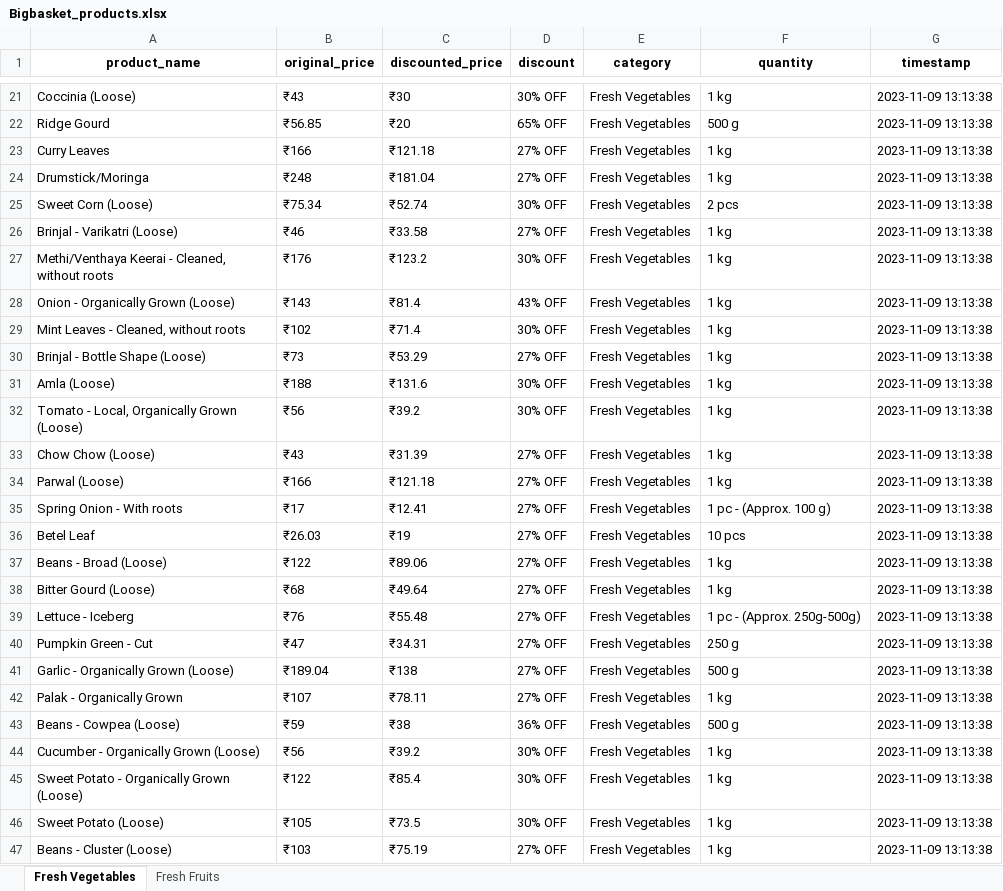
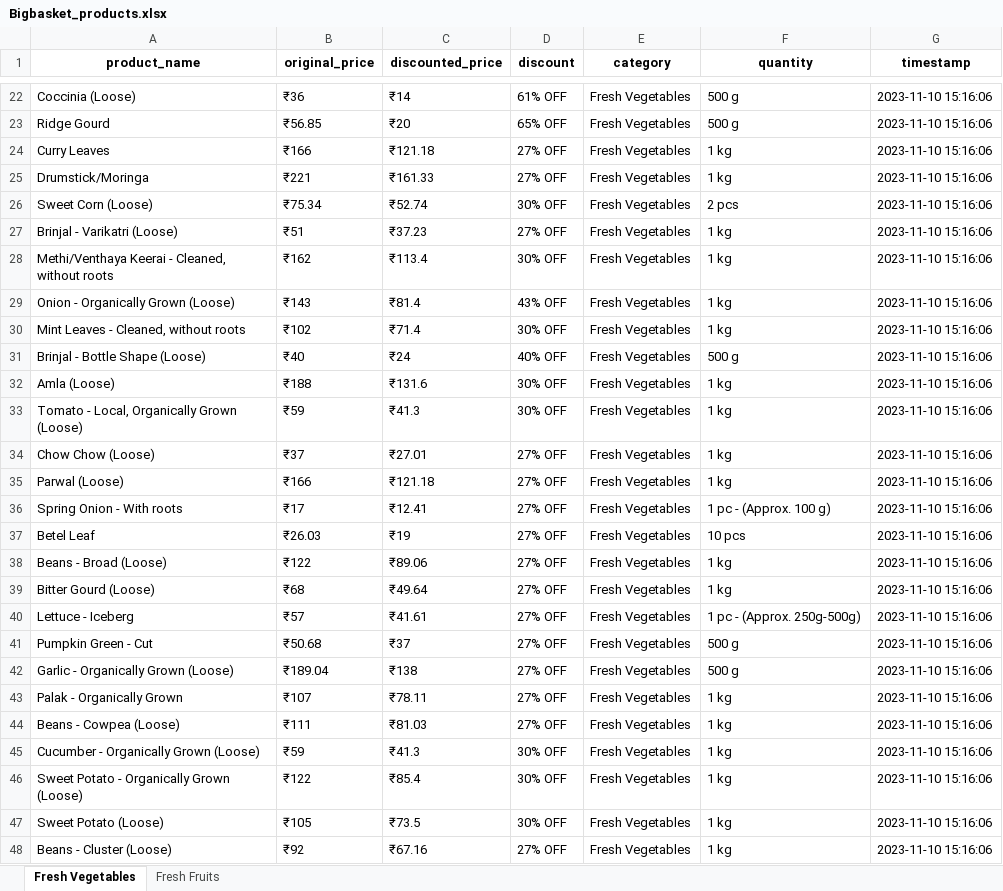
Before and after one commit to Mahi0625/pythonProject, an Excel workbook: BigBasket/Bigbasket_products.xlsx, sheet Fresh Vegetables, drawn as a sheet; only a part is shown, gaps mark what is left out; values as stored, in another font and other column widths than the file's, no borders; addresses are those after the commit; the diff covers the shown part only; the diff names each change by its address in the sheet, - before the commit and + after, or states it on an @@ line.

```diff
--- a/BigBasket/Bigbasket_products.xlsx (sheet Fresh Vegetables)
+++ b/BigBasket/Bigbasket_products.xlsx (sheet Fresh Vegetables)
-B22 (original_price): ₹43
+B22 (original_price): ₹36
-C22 (discounted_price): ₹30
+C22 (discounted_price): ₹14
-D22 (discount): 30% OFF
+D22 (discount): 61% OFF
-F22 (quantity): 1 kg
+F22 (quantity): 500 g
-G22:G48 (timestamp): 2023-11-09 13:13:38
+G22:G48 (timestamp): 2023-11-10 15:16:06
-B25 (original_price): ₹248
+B25 (original_price): ₹221
-C25 (discounted_price): ₹181.04
+C25 (discounted_price): ₹161.33
-B27 (original_price): ₹46
+B27 (original_price): ₹51
-C27 (discounted_price): ₹33.58
+C27 (discounted_price): ₹37.23
-B28 (original_price): ₹176
+B28 (original_price): ₹162
-C28 (discounted_price): ₹123.2
+C28 (discounted_price): ₹113.4
-B31 (original_price): ₹73
+B31 (original_price): ₹40
-C31 (discounted_price): ₹53.29
+C31 (discounted_price): ₹24
-D31 (discount): 27% OFF
+D31 (discount): 40% OFF
-F31 (quantity): 1 kg
+F31 (quantity): 500 g
-B33 (original_price): ₹56
+B33 (original_price): ₹59
-C33 (discounted_price): ₹39.2
+C33 (discounted_price): ₹41.3
-B34 (original_price): ₹43
+B34 (original_price): ₹37
-C34 (discounted_price): ₹31.39
+C34 (discounted_price): ₹27.01
-B40 (original_price): ₹76
+B40 (original_price): ₹57
-C40 (discounted_price): ₹55.48
+C40 (discounted_price): ₹41.61
-B41 (original_price): ₹47
+B41 (original_price): ₹50.68
-C41 (discounted_price): ₹34.31
+C41 (discounted_price): ₹37
-F41 (quantity): 250 g
+F41 (quantity): 500 g
-B44 (original_price): ₹59
+B44 (original_price): ₹111
-C44 (discounted_price): ₹38
+C44 (discounted_price): ₹81.03
-D44 (discount): 36% OFF
+D44 (discount): 27% OFF
-F44 (quantity): 500 g
+F44 (quantity): 1 kg
-B45 (original_price): ₹56
+B45 (original_price): ₹59
-C45 (discounted_price): ₹39.2
+C45 (discounted_price): ₹41.3
-B48 (original_price): ₹103
+B48 (original_price): ₹92
-C48 (discounted_price): ₹75.19
+C48 (discounted_price): ₹67.16
```
Also changed, not shown: 1 added row and 124 edited cells elsewhere in this sheet, sheet Fresh Fruits, Otipy/otipy_products.xlsx, 9 other files.
